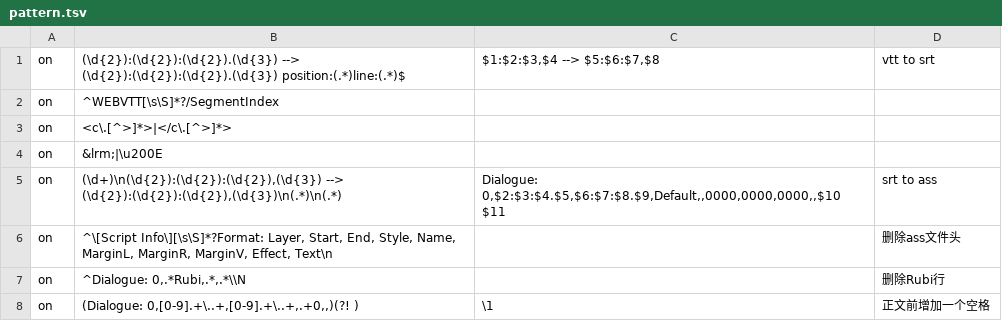
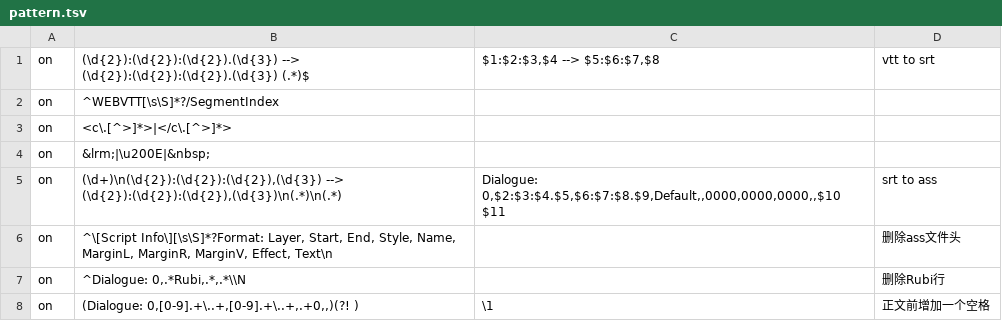
Before and after one commit to Nekomoekissaten-SUB/nekomoe-jp-formatter, a TSV file: dist/pattern.tsv, drawn as a sheet; only a part is shown; the diff names each change by its address in the sheet, - before the commit and + after, or states it on an @@ line.

Commit message:
add hulu vtt

```diff
--- a/dist/pattern.tsv
+++ b/dist/pattern.tsv
-B1: …--> (\d{2}):(\d{2}):(\d{2}).(\d{3}) position:(.*)line:(.*)$
+B1: …--> (\d{2}):(\d{2}):(\d{2}).(\d{3}) (.*)$
-B4: &lrm;|\u200E
+B4: &lrm;|\u200E|&nbsp;
```
